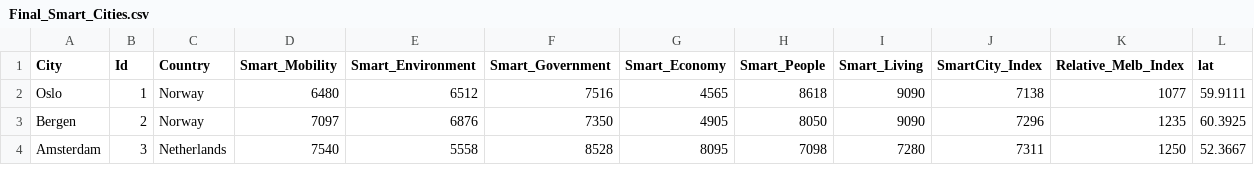
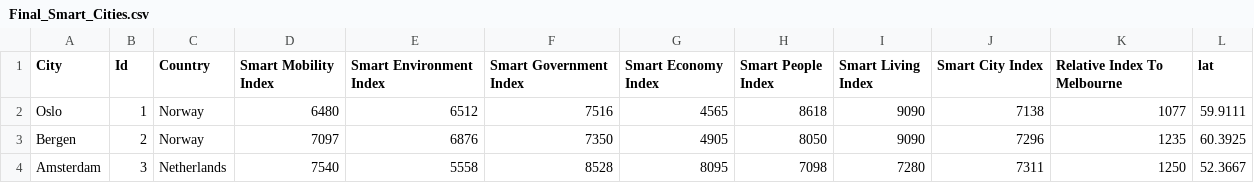
Before and after one commit to BenAbrahamsMonash/FIT3179Assignment2, a CSV file: Final_Smart_Cities.csv, drawn as a sheet; only a part is shown; the diff names each change by its address in the sheet, - before the commit and + after, or states it on an @@ line.

Commit message:
Add files via upload

```diff
--- a/Final_Smart_Cities.csv
+++ b/Final_Smart_Cities.csv
-D1: Smart_Mobility
+D1: Smart Mobility Index
-E1: Smart_Environment
+E1: Smart Environment Index
-F1: Smart_Government
+F1: Smart Government Index
-G1: Smart_Economy
+G1: Smart Economy Index
-H1: Smart_People
+H1: Smart People Index
-I1: Smart_Living
+I1: Smart Living Index
-J1: SmartCity_Index
+J1: Smart City Index
-K1: Relative_Melb_Index
+K1: Relative Index To Melbourne
```
